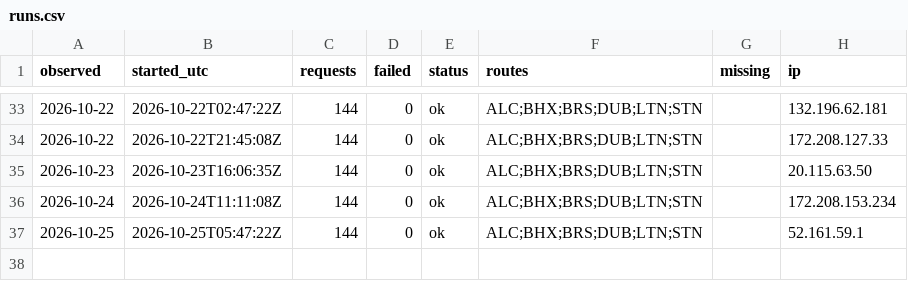
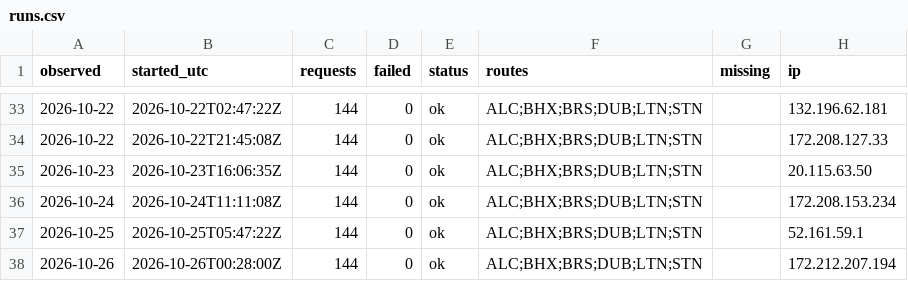
Before and after one commit to areqq/lcj-fares, a CSV file: data/BZG/runs.csv, drawn as a sheet; only a part is shown, gaps mark what is left out; the diff names each change by its address in the sheet, - before the commit and + after, or states it on an @@ line.

```diff
--- a/data/BZG/runs.csv
+++ b/data/BZG/runs.csv
+row 38: 2026-10-26 | 2026-10-26T00:28:00Z | 144 | 0 | ok | ALC;BHX;BRS;DUB;LTN;STN |  | 172.212.207.194
```
Also changed, not shown: 1 other file.
